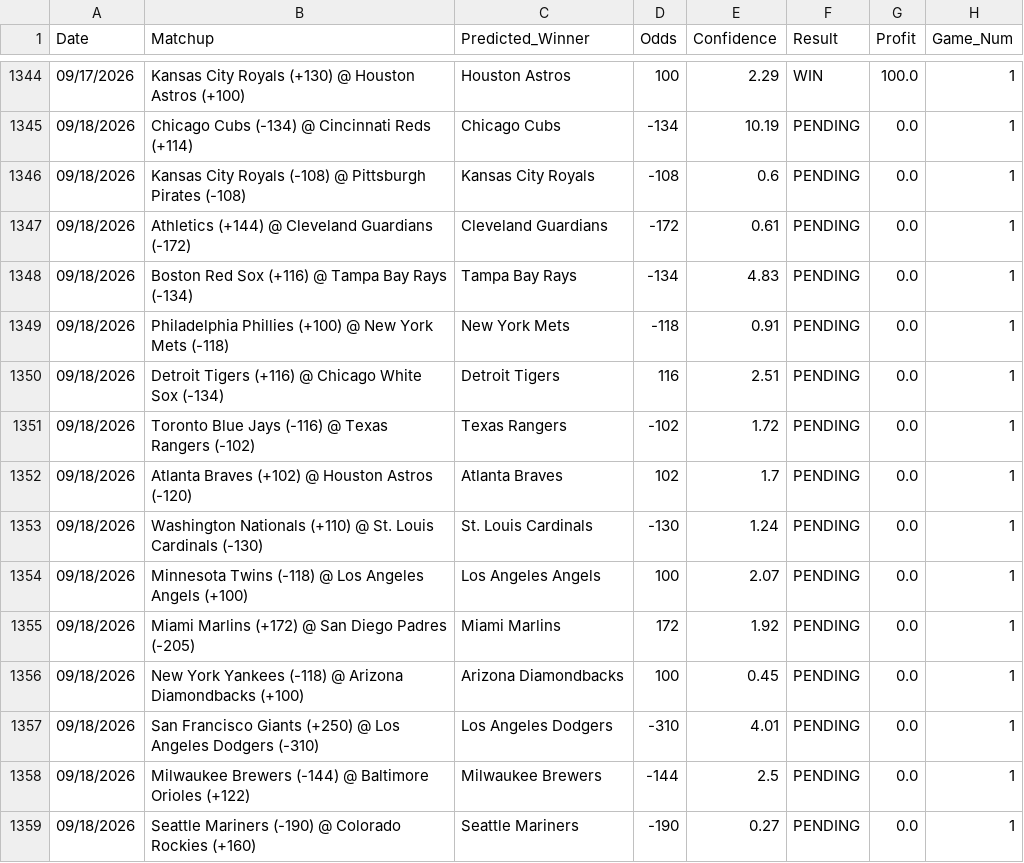
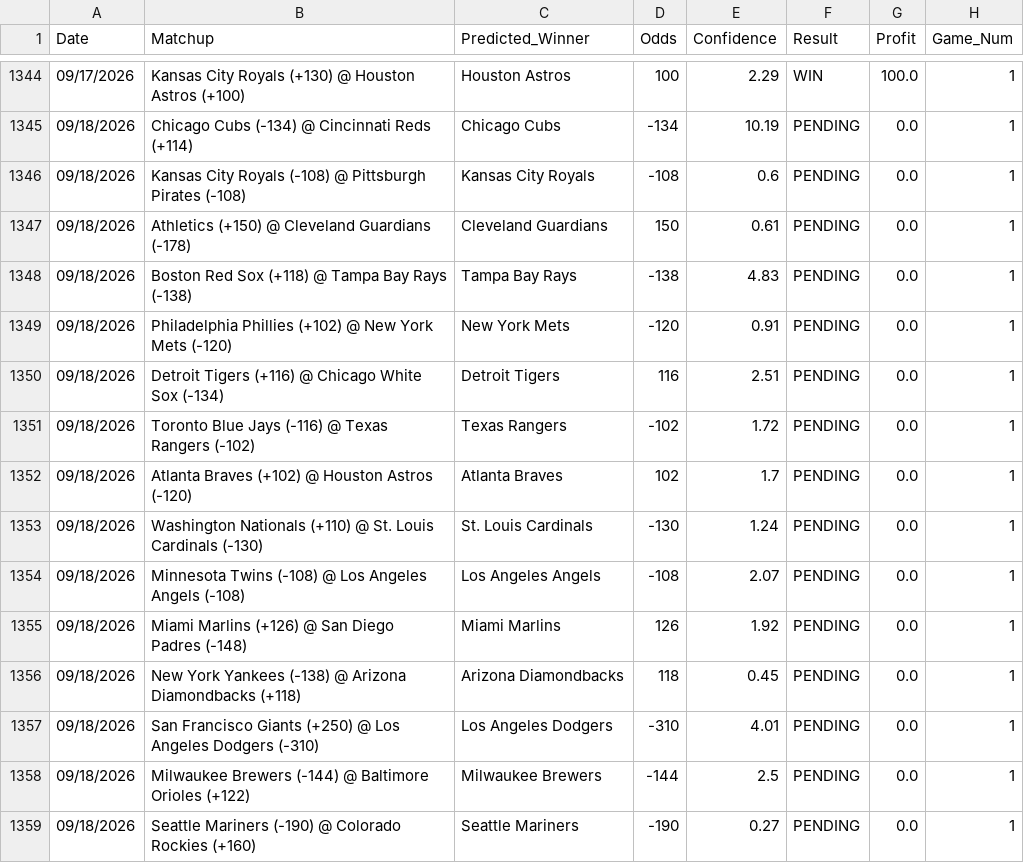
Before and after one commit to HHRUS90/mlb-edge-analyzer, a CSV file: prediction_history.csv, drawn as a sheet; only a part is shown, gaps mark what is left out.

```diff
--- a/prediction_history.csv
+++ b/prediction_history.csv
@@ -1346,5 +1346,5 @@ Date,Matchup,Predicted_Winner,Odds,Confidence,Result,Profit,Game_Num
 09/18/2026,Kansas City Royals (-108) @ Pittsburgh Pirates (-108),Kansas City Royals,-108,0.6,PENDING,0.0,1
-09/18/2026,Athletics (+144) @ Cleveland Guardians (-172),Cleveland Guardians,-172,0.61,PENDING,0.0,1
-09/18/2026,Boston Red Sox (+116) @ Tampa Bay Rays (-134),Tampa Bay Rays,-134,4.83,PENDING,0.0,1
-09/18/2026,Philadelphia Phillies (+100) @ New York Mets (-118),New York Mets,-118,0.91,PENDING,0.0,1
+09/18/2026,Athletics (+150) @ Cleveland Guardians (-178),Cleveland Guardians,150,0.61,PENDING,0.0,1
+09/18/2026,Boston Red Sox (+118) @ Tampa Bay Rays (-138),Tampa Bay Rays,-138,4.83,PENDING,0.0,1
+09/18/2026,Philadelphia Phillies (+102) @ New York Mets (-120),New York Mets,-120,0.91,PENDING,0.0,1
 09/18/2026,Detroit Tigers (+116) @ Chicago White Sox (-134),Detroit Tigers,116,2.51,PENDING,0.0,1
@@ -1353,5 +1353,5 @@ Date,Matchup,Predicted_Winner,Odds,Confidence,Result,Profit,Game_Num
 09/18/2026,Washington Nationals (+110) @ St. Louis Cardinals (-130),St. Louis Cardinals,-130,1.24,PENDING,0.0,1
-09/18/2026,Minnesota Twins (-118) @ Los Angeles Angels (+100),Los Angeles Angels,100,2.07,PENDING,0.0,1
-09/18/2026,Miami Marlins (+172) @ San Diego Padres (-205),Miami Marlins,172,1.92,PENDING,0.0,1
-09/18/2026,New York Yankees (-118) @ Arizona Diamondbacks (+100),Arizona Diamondbacks,100,0.45,PENDING,0.0,1
+09/18/2026,Minnesota Twins (-108) @ Los Angeles Angels (-108),Los Angeles Angels,-108,2.07,PENDING,0.0,1
+09/18/2026,Miami Marlins (+126) @ San Diego Padres (-148),Miami Marlins,126,1.92,PENDING,0.0,1
+09/18/2026,New York Yankees (-138) @ Arizona Diamondbacks (+118),Arizona Diamondbacks,118,0.45,PENDING,0.0,1
 09/18/2026,San Francisco Giants (+250) @ Los Angeles Dodgers (-310),Los Angeles Dodgers,-310,4.01,PENDING,0.0,1
```
Also changed, not shown: 3 other files.
